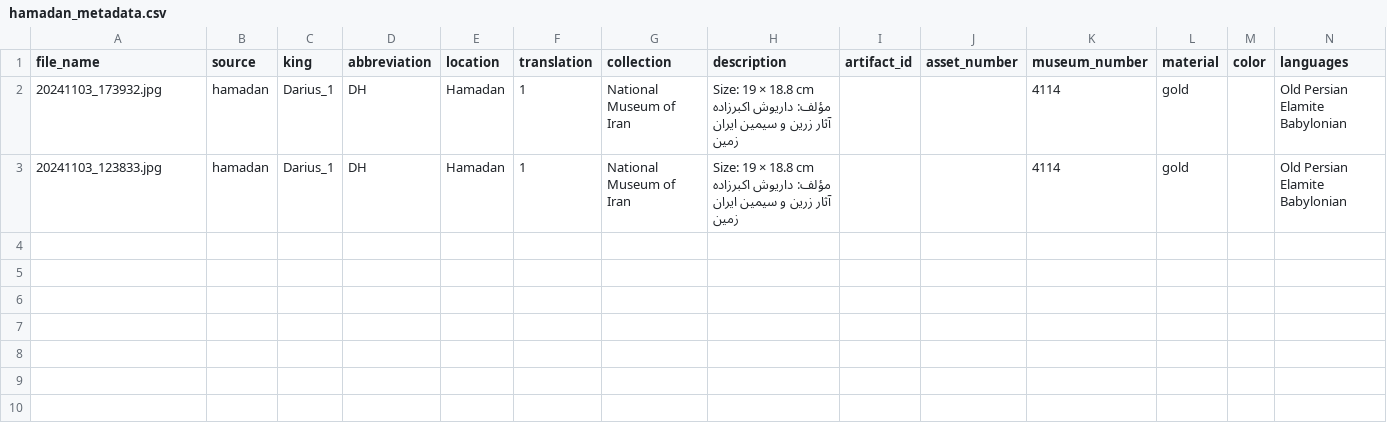
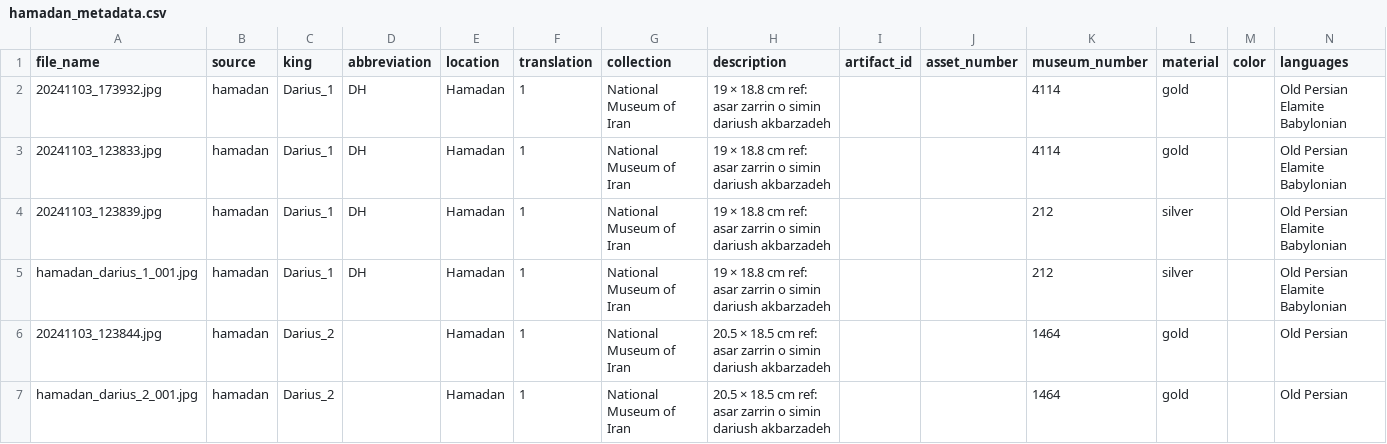
Before and after one commit to Electronic-Old-Persian-Library/Old-Persian-Dataset, a CSV file: imagedata/hamadan/metadata/hamadan_metadata.csv, drawn as a sheet.

Commit message:
add silver

```diff
--- a/imagedata/hamadan/metadata/hamadan_metadata.csv
+++ b/imagedata/hamadan/metadata/hamadan_metadata.csv
@@ -1,3 +1,7 @@
 file_name,source,king,abbreviation,location,translation,collection,description,artifact_id,asset_number,museum_number,material,color,languages
-20241103_173932.jpg,hamadan,Darius_1,DH,Hamadan,1,National Museum of Iran,Size: 19 × 18.8 cm  مؤلف: داریوش اکبرزاده آثار زرین  و سیمین ایران زمین ,,,4114,gold,,Old Persian Elamite Babylonian
-20241103_123833.jpg,hamadan,Darius_1,DH,Hamadan,1,National Museum of Iran,Size: 19 × 18.8 cm  مؤلف: داریوش اکبرزاده آثار زرین  و سیمین ایران زمین ,,,4114,gold,,Old Persian Elamite Babylonian
+20241103_173932.jpg,hamadan,Darius_1,DH,Hamadan,1,National Museum of Iran,19 × 18.8 cm ref: asar zarrin o simin dariush akbarzadeh,,,4114,gold,,Old Persian Elamite Babylonian
+20241103_123833.jpg,hamadan,Darius_1,DH,Hamadan,1,National Museum of Iran,19 × 18.8 cm ref: asar zarrin o simin dariush akbarzadeh ,,,4114,gold,,Old Persian Elamite Babylonian
+20241103_123839.jpg,hamadan,Darius_1,DH,Hamadan,1,National Museum of Iran,19 × 18.8 cm ref: asar zarrin o simin dariush akbarzadeh,,,212,silver,,Old Persian Elamite Babylonian
+hamadan_darius_1_001.jpg,hamadan,Darius_1,DH,Hamadan,1,National Museum of Iran,19 × 18.8 cm ref: asar zarrin o simin dariush akbarzadeh,,,212,silver,,Old Persian Elamite Babylonian
+20241103_123844.jpg,hamadan,Darius_2,,Hamadan,1,National Museum of Iran,20.5 × 18.5 cm ref: asar zarrin o simin dariush akbarzadeh ,,,1464,gold,,Old Persian
+hamadan_darius_2_001.jpg,hamadan,Darius_2,,Hamadan,1,National Museum of Iran,20.5 × 18.5 cm ref: asar zarrin o simin dariush akbarzadeh ,,,1464,gold,,Old Persian
```
Also changed, not shown: 5 other files.
